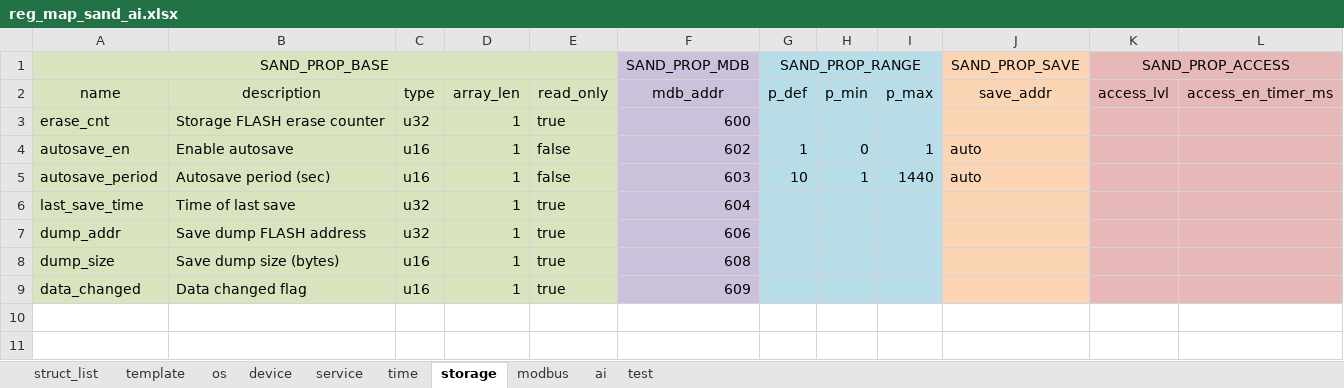
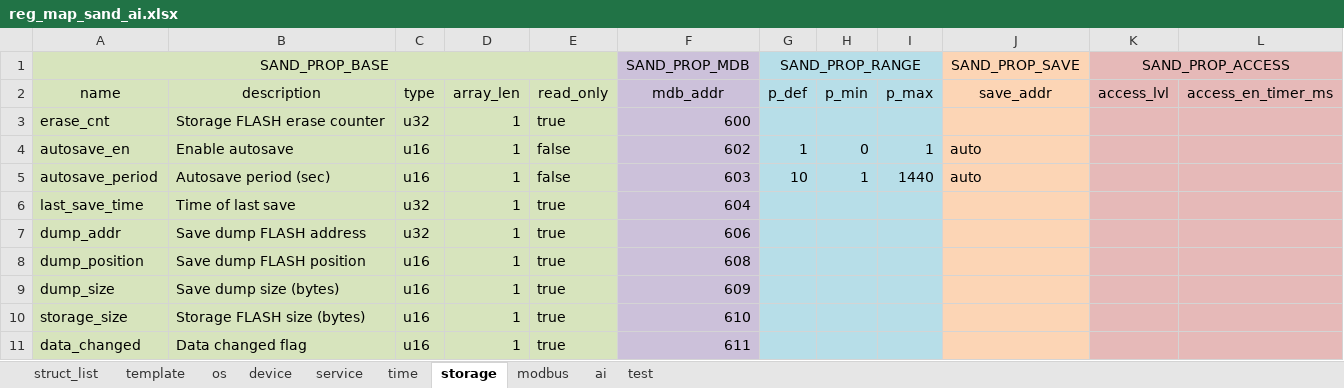
Before and after one commit to Airat91/SAND, an Excel workbook: generator/input/reg_maps/reg_map_sand_ai.xlsx, sheet storage, drawn as a sheet; values as stored, in another font and other column widths than the file's, no borders; addresses are those after the commit; the diff names each change by its address in the sheet, - before the commit and + after, or states it on an @@ line.

Commit message:
storage regs modified into regs_map

```diff
--- a/generator/input/reg_maps/reg_map_sand_ai.xlsx (sheet storage)
+++ b/generator/input/reg_maps/reg_map_sand_ai.xlsx (sheet storage)
+row 8: dump_position | Save dump FLASH position | u16 | 1 | true | 608
-F9 (mdb_addr): 608
+F9 (mdb_addr): 609
+row 10: storage_size | Storage FLASH size (bytes) | u16 | 1 | true | 610
-F11 (mdb_addr): 609
+F11 (mdb_addr): 611
```
